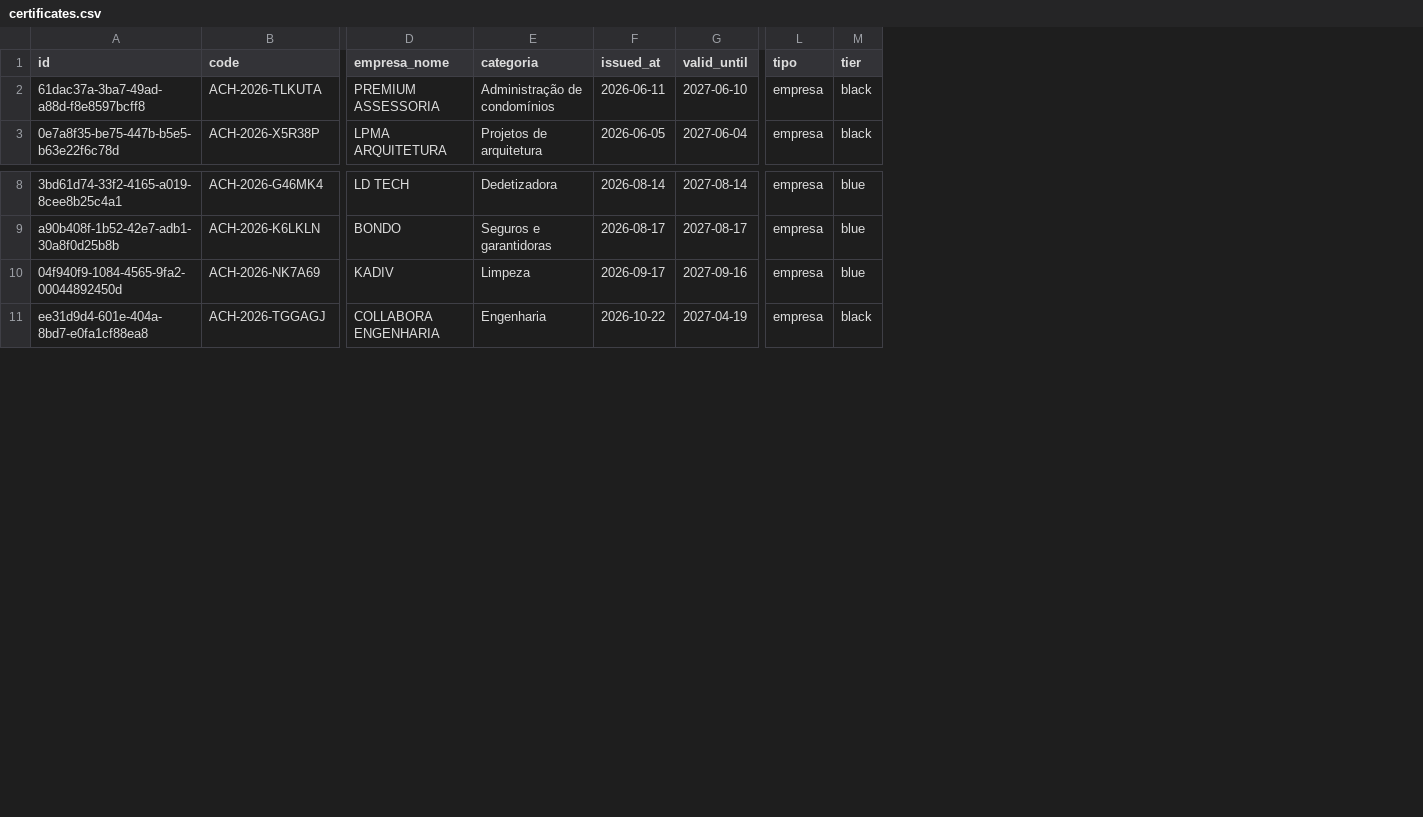
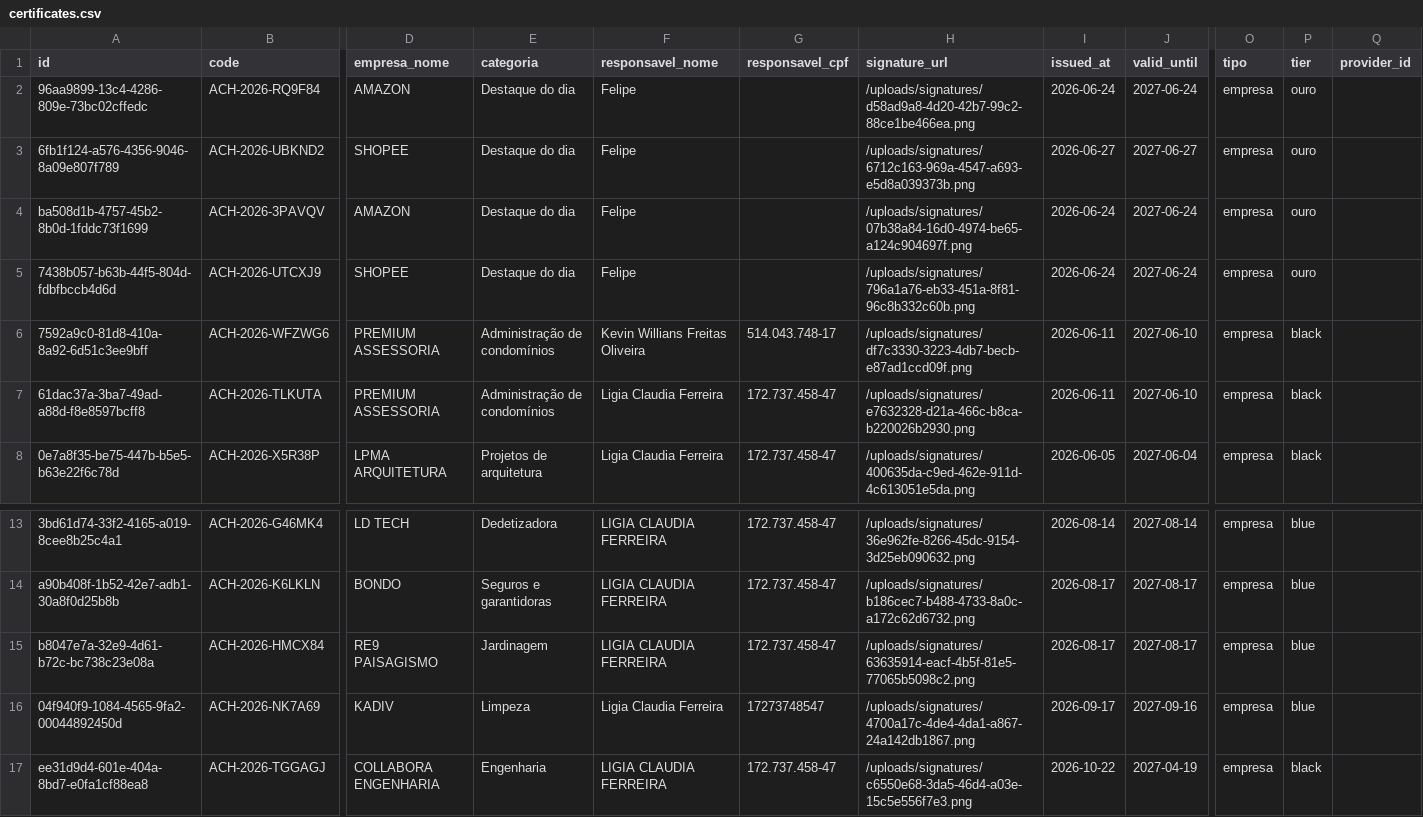
Before and after one commit to horizes/achadinhos-condominio, a CSV file: dados/site-oficial/certificates.csv, drawn as a sheet; only a part is shown, gaps mark what is left out; addresses are those after the commit; rows hold the shown columns only; the diff names each change by its address in the sheet, - before the commit and + after, or states it on an @@ line.

Commit message:
dados: snapshot COMPLETO do site oficial (privados)

```diff
--- a/dados/site-oficial/certificates.csv
+++ b/dados/site-oficial/certificates.csv
+column F (responsavel_nome), rows 7-8: Ligia Claudia Ferreira | Ligia Claudia Ferreira; rows 13-14: LIGIA CLAUDIA FERREIRA | LIGIA CLAUDIA FERREIRA; rows 16-17: Ligia Claudia Ferreira | LIGIA CLAUDIA FERREIRA
+column G (responsavel_cpf), rows 7-8: 172.737.458-47 | 172.737.458-47; rows 13-14: 172.737.458-47 | 172.737.458-47; rows 16-17: 17273748547 | 172.737.458-47
+column H (signature_url), rows 7-8: /uploads/signatures/e7632328-d21a-466c-b8ca-b220026b2930.png | /uploads/signatures/400635da-c9ed-462e-911d-4c613051e5da.png; rows 13-14: /uploads/signatures/36e962fe-8266-45dc-9154-3d25eb090632.png | /uploads/signatures/b186cec7-b488-4733-8a0c-a172c62d6732.png; rows 16-17: /uploads/signatures/4700a17c-4de4-4da1-a867-24a142db1867.png | /uploads/signatures/c6550e68-3da5-46d4-a03e-15c5e556f7e3.png
+column Q (provider_id), empty
+row 2: 96aa9899-13c4-4286-809e-73bc02cffedc | ACH-2026-RQ9F84 | AMAZON | Destaque do dia | Felipe |  | /uploads/signatures/d58ad9a8-4d20-42b7-99c2-88ce1be466ea.png | 2026-06-24 | 2027-06-24 | empresa | ouro
+row 3: 6fb1f124-a576-4356-9046-8a09e807f789 | ACH-2026-UBKND2 | SHOPEE | Destaque do dia | Felipe |  | /uploads/signatures/6712c163-969a-4547-a693-e5d8a039373b.png | 2026-06-27 | 2027-06-27 | empresa | ouro
+row 4: ba508d1b-4757-45b2-8b0d-1fddc73f1699 | ACH-2026-3PAVQV | AMAZON | Destaque do dia | Felipe |  | /uploads/signatures/07b38a84-16d0-4974-be65-a124c904697f.png | 2026-06-24 | 2027-06-24 | empresa | ouro
+row 5: 7438b057-b63b-44f5-804d-fdbfbccb4d6d | ACH-2026-UTCXJ9 | SHOPEE | Destaque do dia | Felipe |  | /uploads/signatures/796a1a76-eb33-451a-8f81-96c8b332c60b.png | 2026-06-24 | 2027-06-24 | empresa | ouro
+row 6: 7592a9c0-81d8-410a-8a92-6d51c3ee9bff | ACH-2026-WFZWG6 | PREMIUM ASSESSORIA | Administração de condomínios | Kevin Willians Freitas Oliveira | 514.043.748-17 | /uploads/signatures/df7c3330-3223-4db7-becb-e87ad1ccd09f.png | 2026-06-11 | 2027-06-10 | empresa | black
+row 15: b8047e7a-32e9-4d61-b72c-bc738c23e08a | ACH-2026-HMCX84 | RE9 PAISAGISMO | Jardinagem | LIGIA CLAUDIA FERREIRA | 172.737.458-47 | /uploads/signatures/63635914-eacf-4b5f-81e5-77065b5098c2.png | 2026-08-17 | 2027-08-17 | empresa | blue
```
Also changed, not shown: dados/site-oficial/categories.csv, dados/site-oficial/portfolio_photos.csv, 10 other files.
